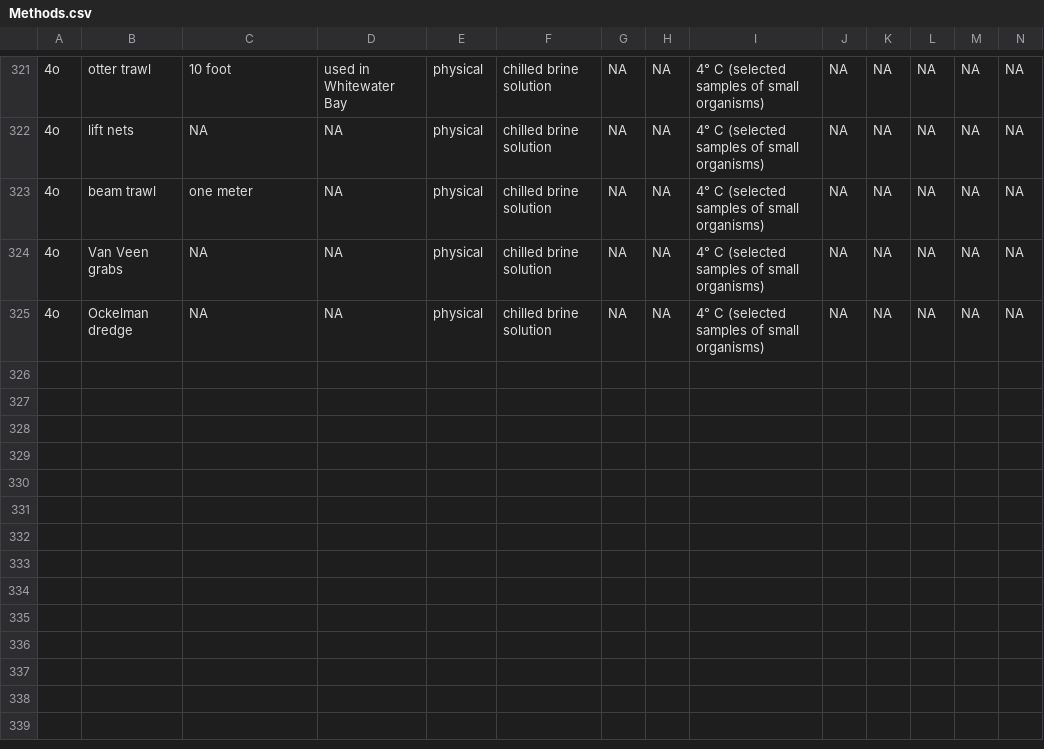
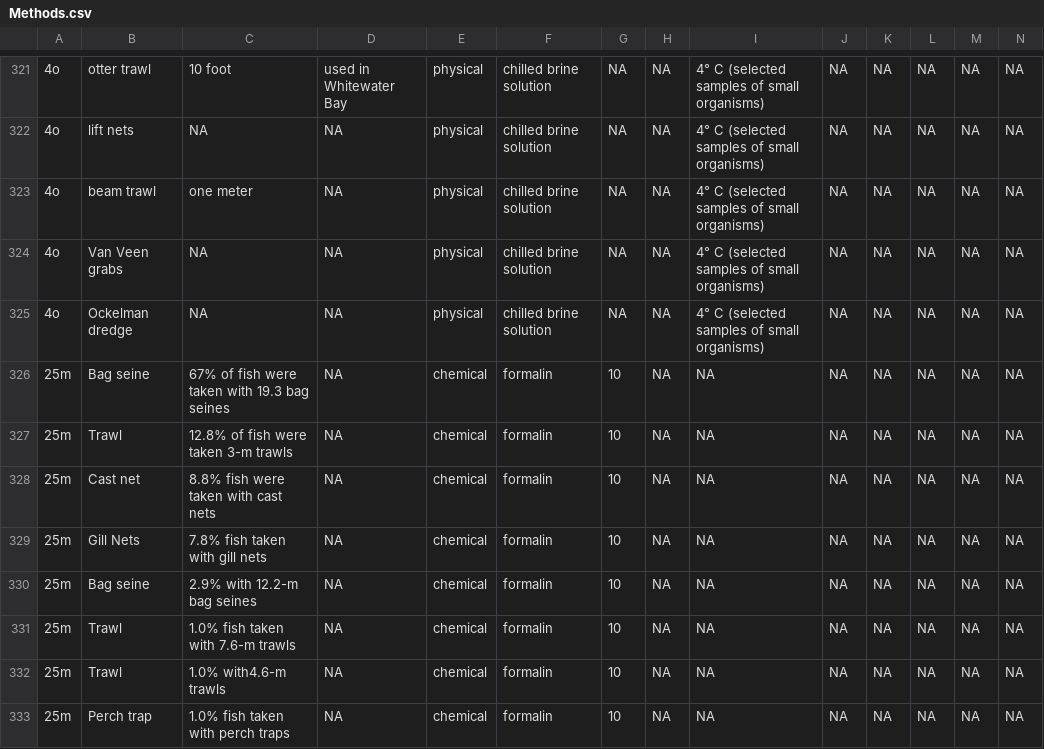
Before and after one commit to GoMexSI/interaction-data, a CSV file: Methods.csv, drawn as a sheet; only a part is shown, gaps mark what is left out; rows hold the shown columns only; the diff names each change by its address in the sheet, - before the commit and + after, or states it on an @@ line.

```diff
--- a/Methods.csv
+++ b/Methods.csv
+row 326: 25m | Bag seine | 67% of fish were taken with 19.3 bag seines | NA | chemical | formalin | 10 | NA | NA | NA | NA | NA | NA | NA
+row 327: 25m | Trawl | 12.8% of fish were taken 3-m trawls | NA | chemical | formalin | 10 | NA | NA | NA | NA | NA | NA | NA
+row 328: 25m | Cast net | 8.8% fish were taken with cast nets | NA | chemical | formalin | 10 | NA | NA | NA | NA | NA | NA | NA
+row 329: 25m | Gill Nets | 7.8% fish taken with gill nets | NA | chemical | formalin | 10 | NA | NA | NA | NA | NA | NA | NA
+row 330: 25m | Bag seine | 2.9% with 12.2-m bag seines | NA | chemical | formalin | 10 | NA | NA | NA | NA | NA | NA | NA
+row 331: 25m | Trawl | 1.0% fish taken with 7.6-m trawls | NA | chemical | formalin | 10 | NA | NA | NA | NA | NA | NA | NA
+row 332: 25m | Trawl | 1.0% with4.6-m trawls | NA | chemical | formalin | 10 | NA | NA | NA | NA | NA | NA | NA
+row 333: 25m | Perch trap | 1.0% fish taken with perch traps | NA | chemical | formalin | 10 | NA | NA | NA | NA | NA | NA | NA
```
Also changed, not shown: Predators.csv, References.csv, 1 other file.
